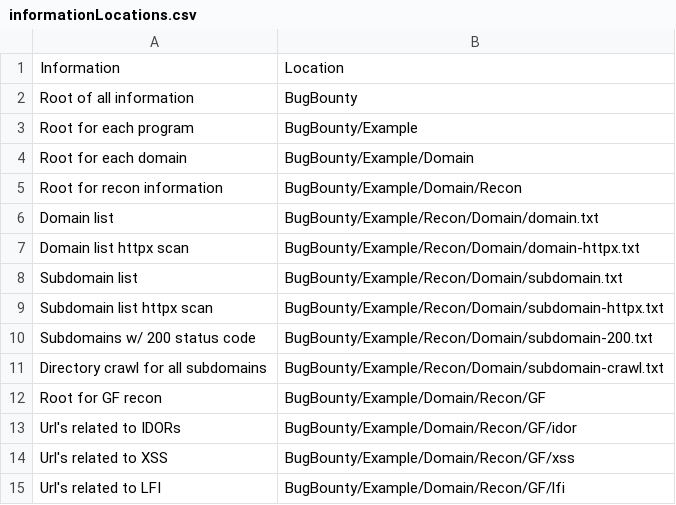
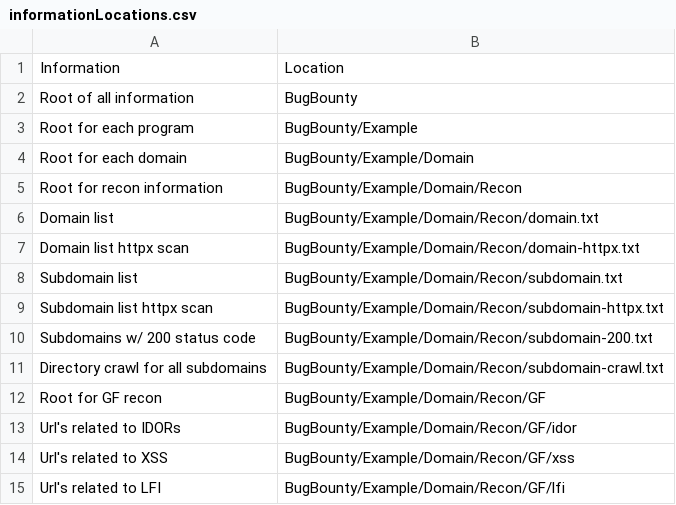
Before and after one commit to j4xx3n/j4xx3n-framework, a CSV file: Info/informationLocations.csv, drawn as a sheet.

Commit message:
Update informationLocations.csv

```diff
--- a/Info/informationLocations.csv
+++ b/Info/informationLocations.csv
@@ -5,8 +5,8 @@ Root for each domain , BugBounty/Example/Domain
 Root for recon information,BugBounty/Example/Domain/Recon
-Domain list,BugBounty/Example/Recon/Domain/domain.txt
-Domain list httpx scan,BugBounty/Example/Recon/Domain/domain-httpx.txt
-Subdomain list,BugBounty/Example/Recon/Domain/subdomain.txt
-Subdomain list httpx scan,BugBounty/Example/Recon/Domain/subdomain-httpx.txt
-Subdomains w/ 200 status code,BugBounty/Example/Recon/Domain/subdomain-200.txt
-Directory crawl for all subdomains,BugBounty/Example/Recon/Domain/subdomain-crawl.txt
+Domain list,BugBounty/Example/Domain/Recon/domain.txt
+Domain list httpx scan,BugBounty/Example/Domain/Recon/domain-httpx.txt
+Subdomain list,BugBounty/Example/Domain/Recon/subdomain.txt
+Subdomain list httpx scan,BugBounty/Example/Domain/Recon/subdomain-httpx.txt
+Subdomains w/ 200 status code,BugBounty/Example/Domain/Recon/subdomain-200.txt
+Directory crawl for all subdomains,BugBounty/Example/Domain/Recon/subdomain-crawl.txt
 Root for GF recon,BugBounty/Example/Domain/Recon/GF
```
